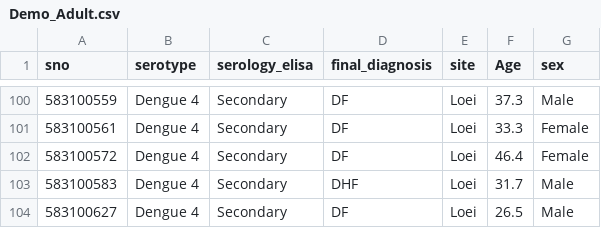
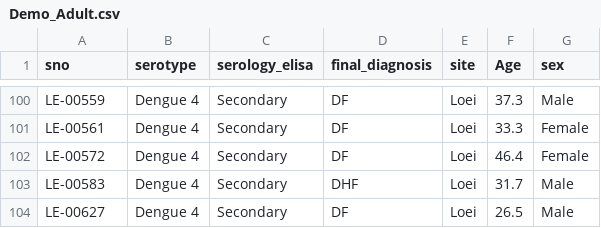
Before and after one commit to dummai/ns1_data, a CSV file: Demo_Adult.csv, drawn as a sheet; only a part is shown, gaps mark what is left out; the diff covers the shown part only; the diff names each change by its address in the sheet, - before the commit and + after, or states it on an @@ line.

```diff
--- a/Demo_Adult.csv
+++ b/Demo_Adult.csv
-A100 (sno): 583100559
+A100 (sno): LE-00559
-A101 (sno): 583100561
+A101 (sno): LE-00561
-A102 (sno): 583100572
+A102 (sno): LE-00572
-A103 (sno): 583100583
+A103 (sno): LE-00583
-A104 (sno): 583100627
+A104 (sno): LE-00627
```
Also changed, not shown: 27 edited cells elsewhere in this file.
